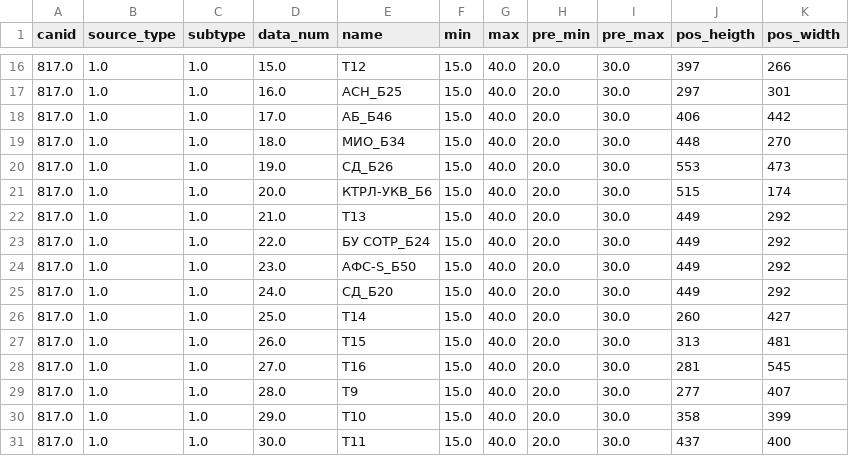
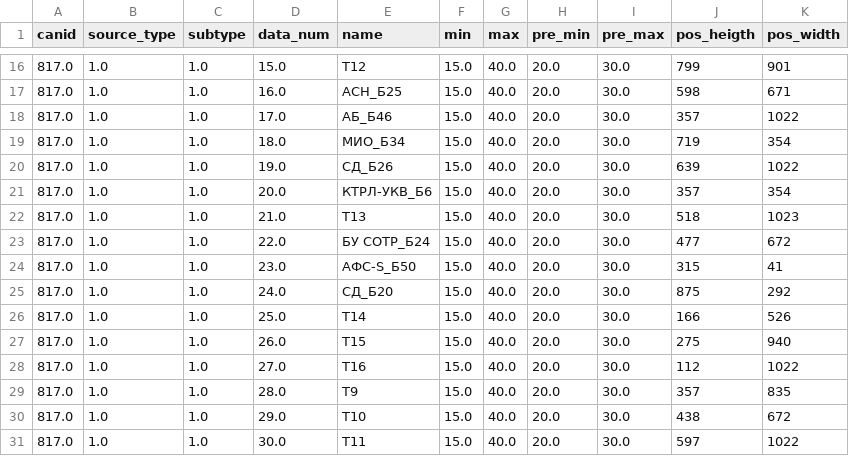
Before and after one commit to nikandrew/TERMU_sxTelemetry, a CSV file: TERMU_KA.csv, drawn as a sheet; only a part is shown, gaps mark what is left out; the diff covers the shown part only.

```diff
--- a/TERMU_KA.csv
+++ b/TERMU_KA.csv
@@ -16,16 +16,16 @@
-817.0;1.0;1.0;15.0;Т12;15.0;40.0;20.0;30.0;397;266
-817.0;1.0;1.0;16.0;АСН_Б25;15.0;40.0;20.0;30.0;297;301
-817.0;1.0;1.0;17.0;АБ_Б46;15.0;40.0;20.0;30.0;406;442
-817.0;1.0;1.0;18.0;МИО_Б34;15.0;40.0;20.0;30.0;448;270
-817.0;1.0;1.0;19.0;СД_Б26;15.0;40.0;20.0;30.0;553;473
-817.0;1.0;1.0;20.0;КТРЛ-УКВ_Б6;15.0;40.0;20.0;30.0;515;174
-817.0;1.0;1.0;21.0;Т13;15.0;40.0;20.0;30.0;449;292
-817.0;1.0;1.0;22.0;БУ СОТР_Б24;15.0;40.0;20.0;30.0;449;292
-817.0;1.0;1.0;23.0;АФС-S_Б50;15.0;40.0;20.0;30.0;449;292
-817.0;1.0;1.0;24.0;СД_Б20;15.0;40.0;20.0;30.0;449;292
-817.0;1.0;1.0;25.0;Т14;15.0;40.0;20.0;30.0;260;427
-817.0;1.0;1.0;26.0;Т15;15.0;40.0;20.0;30.0;313;481
-817.0;1.0;1.0;27.0;Т16;15.0;40.0;20.0;30.0;281;545
-817.0;1.0;1.0;28.0;Т9;15.0;40.0;20.0;30.0;277;407
-817.0;1.0;1.0;29.0;Т10;15.0;40.0;20.0;30.0;358;399
-817.0;1.0;1.0;30.0;Т11;15.0;40.0;20.0;30.0;437;400
+817.0;1.0;1.0;15.0;Т12;15.0;40.0;20.0;30.0;799;901
+817.0;1.0;1.0;16.0;АСН_Б25;15.0;40.0;20.0;30.0;598;671
+817.0;1.0;1.0;17.0;АБ_Б46;15.0;40.0;20.0;30.0;357;1022
+817.0;1.0;1.0;18.0;МИО_Б34;15.0;40.0;20.0;30.0;719;354
+817.0;1.0;1.0;19.0;СД_Б26;15.0;40.0;20.0;30.0;639;1022
+817.0;1.0;1.0;20.0;КТРЛ-УКВ_Б6;15.0;40.0;20.0;30.0;357;354
+817.0;1.0;1.0;21.0;Т13;15.0;40.0;20.0;30.0;518;1023
+817.0;1.0;1.0;22.0;БУ СОТР_Б24;15.0;40.0;20.0;30.0;477;672
+817.0;1.0;1.0;23.0;АФС-S_Б50;15.0;40.0;20.0;30.0;315;41
+817.0;1.0;1.0;24.0;СД_Б20;15.0;40.0;20.0;30.0;875;292
+817.0;1.0;1.0;25.0;Т14;15.0;40.0;20.0;30.0;166;526
+817.0;1.0;1.0;26.0;Т15;15.0;40.0;20.0;30.0;275;940
+817.0;1.0;1.0;27.0;Т16;15.0;40.0;20.0;30.0;112;1022
+817.0;1.0;1.0;28.0;Т9;15.0;40.0;20.0;30.0;357;835
+817.0;1.0;1.0;29.0;Т10;15.0;40.0;20.0;30.0;438;672
+817.0;1.0;1.0;30.0;Т11;15.0;40.0;20.0;30.0;597;1022
```
Also changed, not shown: 138 edited cells elsewhere in this file, TERMU_OPN.csv, 6 other files.
